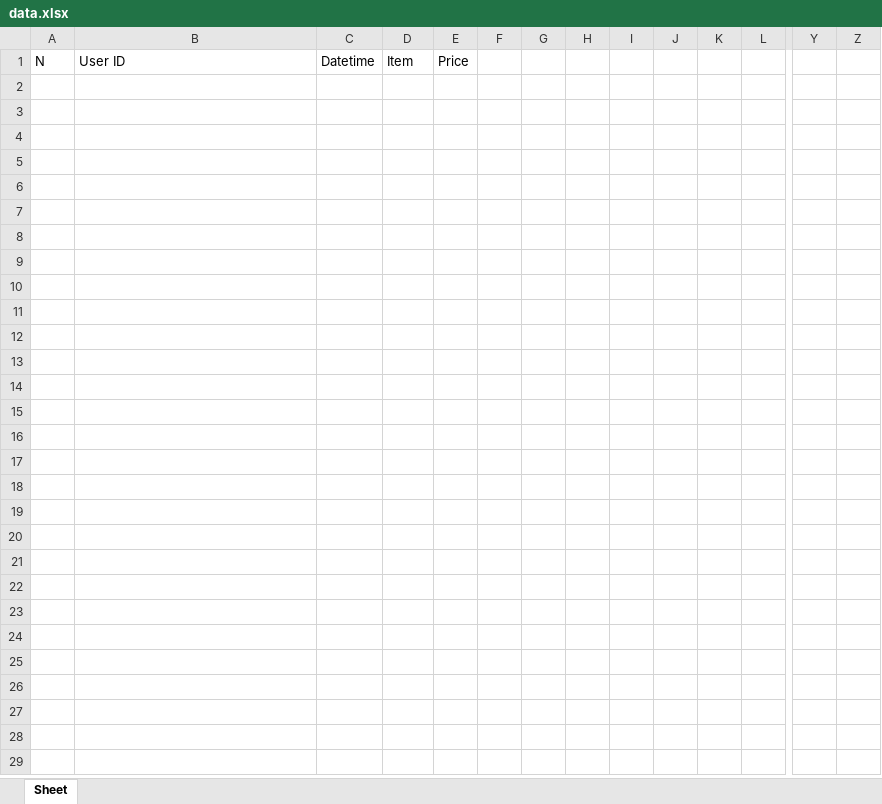
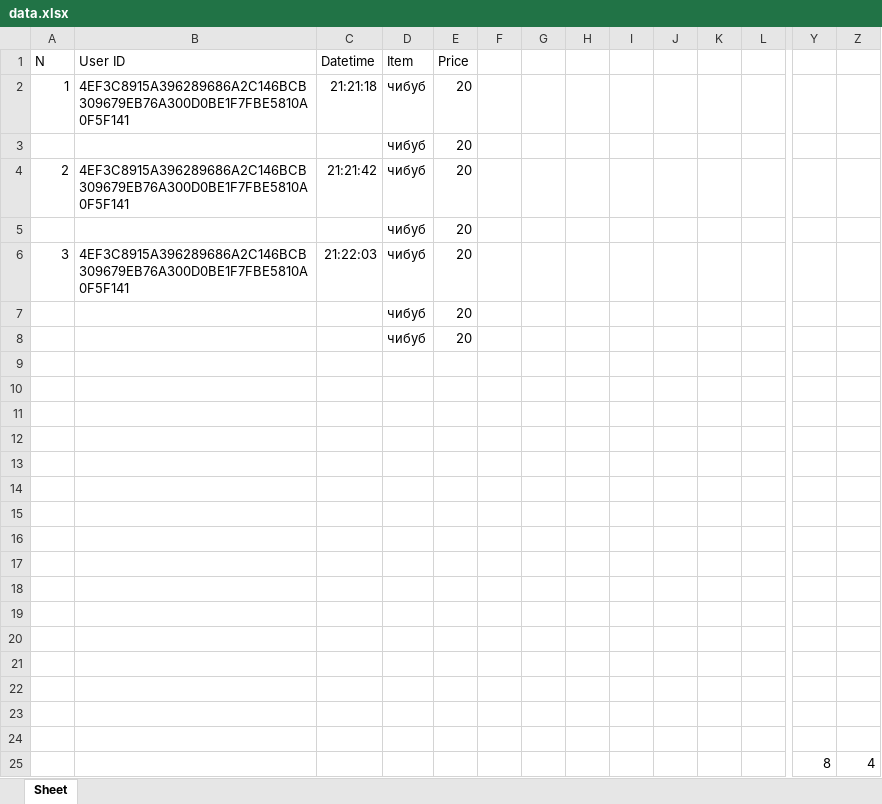
Before and after one commit to StartMake111/Progi, an Excel workbook: Lab/Lab2/Python/data.xlsx, sheet Sheet, drawn as a sheet; only a part is shown, gaps mark what is left out; values as stored, in another font and other column widths than the file's, no borders; rows hold the shown columns only; the diff names each change by its address in the sheet, - before the commit and + after, or states it on an @@ line.

```diff
--- a/Lab/Lab2/Python/data.xlsx (sheet Sheet)
+++ b/Lab/Lab2/Python/data.xlsx (sheet Sheet)
+row 2: 1 | 4EF3C8915A396289686A2C146BCB309679EB76A300D0BE1F7FBE5810A0F5F141 | 21:21:18 | чибуб | 20
+row 3:  |  |  | чибуб | 20
+row 4: 2 | 4EF3C8915A396289686A2C146BCB309679EB76A300D0BE1F7FBE5810A0F5F141 | 21:21:42 | чибуб | 20
+row 5:  |  |  | чибуб | 20
+row 6: 3 | 4EF3C8915A396289686A2C146BCB309679EB76A300D0BE1F7FBE5810A0F5F141 | 21:22:03 | чибуб | 20
+row 7:  |  |  | чибуб | 20
+row 8:  |  |  | чибуб | 20
+row 9: (empty)
+row 10: (empty)
+row 11: (empty)
+row 12: (empty)
+row 13: (empty)
+row 14: (empty)
+row 15: (empty)
+row 16: (empty)
+row 17: (empty)
+row 18: (empty)
+row 19: (empty)
+row 20: (empty)
+row 21: (empty)
+row 22: (empty)
+row 23: (empty)
+row 24: (empty)
+row 25:  |  |  |  |  |  |  |  |  |  |  |  | 8 | 4
```
Also changed, not shown: 5 other files.
